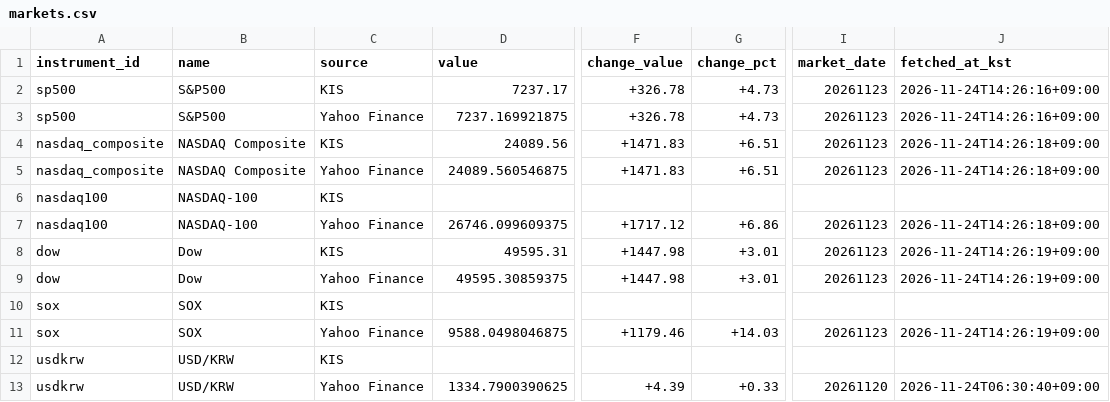
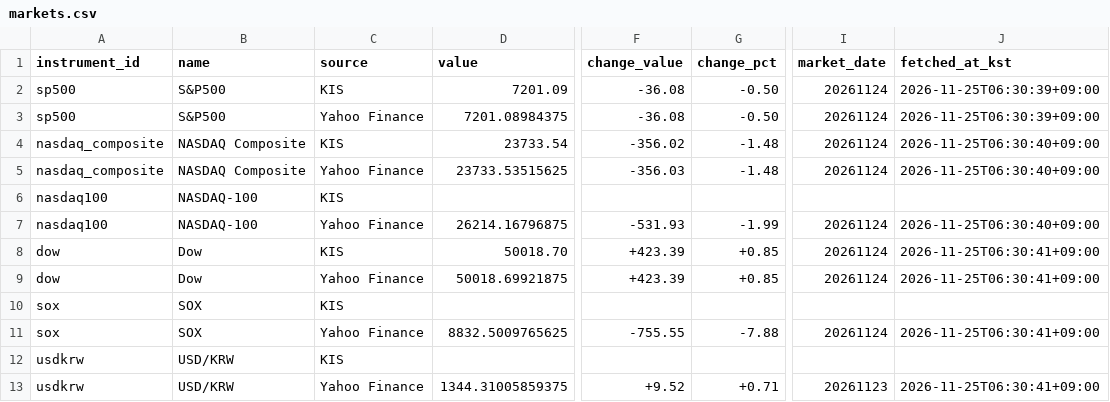
Before and after one commit to hurray1656/etf-reports, a CSV file: reports/markets.csv, drawn as a sheet; only a part is shown, gaps mark what is left out; the diff covers the shown part only; the diff names each change by its address in the sheet, - before the commit and + after, or states it on an @@ line.

```diff
--- a/reports/markets.csv
+++ b/reports/markets.csv
-D2 (value): 7237.17
+D2 (value): 7201.09
-F2:F3 (change_value): +326.78
+F2:F3 (change_value): -36.08
-G2:G3 (change_pct): +4.73
+G2:G3 (change_pct): -0.50
-I2:I5 (market_date): 20261123
+I2:I5 (market_date): 20261124
-J2:J3 (fetched_at_kst): 2026-11-24T14:26:16+09:00
+J2:J3 (fetched_at_kst): 2026-11-25T06:30:39+09:00
-D3 (value): 7237.169921875
+D3 (value): 7201.08984375
-D4 (value): 24089.56
+D4 (value): 23733.54
-F4 (change_value): +1471.83
+F4 (change_value): -356.02
-G4:G5 (change_pct): +6.51
+G4:G5 (change_pct): -1.48
-J4:J5 (fetched_at_kst): 2026-11-24T14:26:18+09:00
+J4:J5 (fetched_at_kst): 2026-11-25T06:30:40+09:00
-D5 (value): 24089.560546875
+D5 (value): 23733.53515625
-F5 (change_value): +1471.83
+F5 (change_value): -356.03
-D7 (value): 26746.099609375
+D7 (value): 26214.16796875
-F7 (change_value): +1717.12
+F7 (change_value): -531.93
-G7 (change_pct): +6.86
+G7 (change_pct): -1.99
-I7:I9 (market_date): 20261123
+I7:I9 (market_date): 20261124
-J7 (fetched_at_kst): 2026-11-24T14:26:18+09:00
+J7 (fetched_at_kst): 2026-11-25T06:30:40+09:00
-D8 (value): 49595.31
+D8 (value): 50018.70
-F8:F9 (change_value): +1447.98
+F8:F9 (change_value): +423.39
-G8:G9 (change_pct): +3.01
+G8:G9 (change_pct): +0.85
-J8:J9 (fetched_at_kst): 2026-11-24T14:26:19+09:00
+J8:J9 (fetched_at_kst): 2026-11-25T06:30:41+09:00
-D9 (value): 49595.30859375
+D9 (value): 50018.69921875
-D11 (value): 9588.0498046875
+D11 (value): 8832.5009765625
-F11 (change_value): +1179.46
+F11 (change_value): -755.55
-G11 (change_pct): +14.03
+G11 (change_pct): -7.88
-I11 (market_date): 20261123
+I11 (market_date): 20261124
-J11 (fetched_at_kst): 2026-11-24T14:26:19+09:00
+J11 (fetched_at_kst): 2026-11-25T06:30:41+09:00
-D13 (value): 1334.7900390625
+D13 (value): 1344.31005859375
-F13 (change_value): +4.39
+F13 (change_value): +9.52
-G13 (change_pct): +0.33
+G13 (change_pct): +0.71
-I13 (market_date): 20261120
+I13 (market_date): 20261123
-J13 (fetched_at_kst): 2026-11-24T06:30:40+09:00
+J13 (fetched_at_kst): 2026-11-25T06:30:41+09:00
```
Also changed, not shown: 39 edited cells elsewhere in this file, 1 other file.
